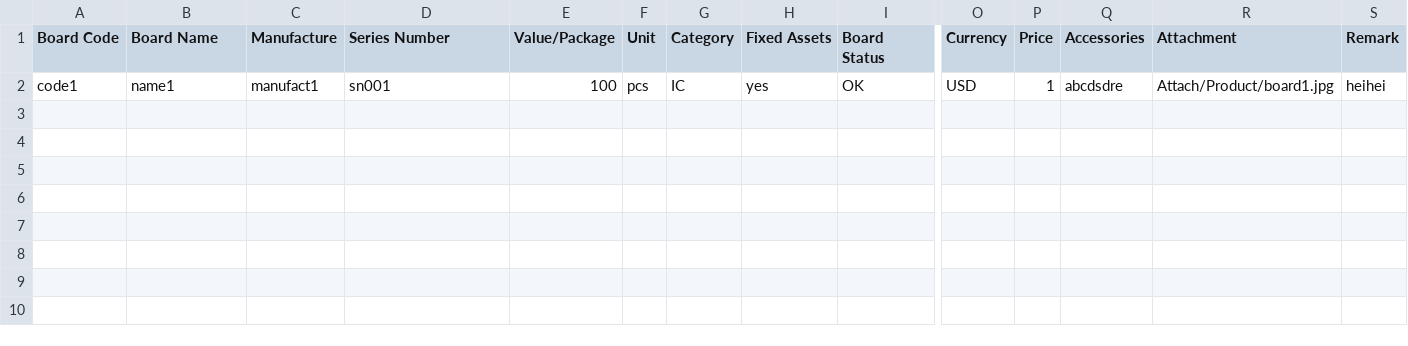
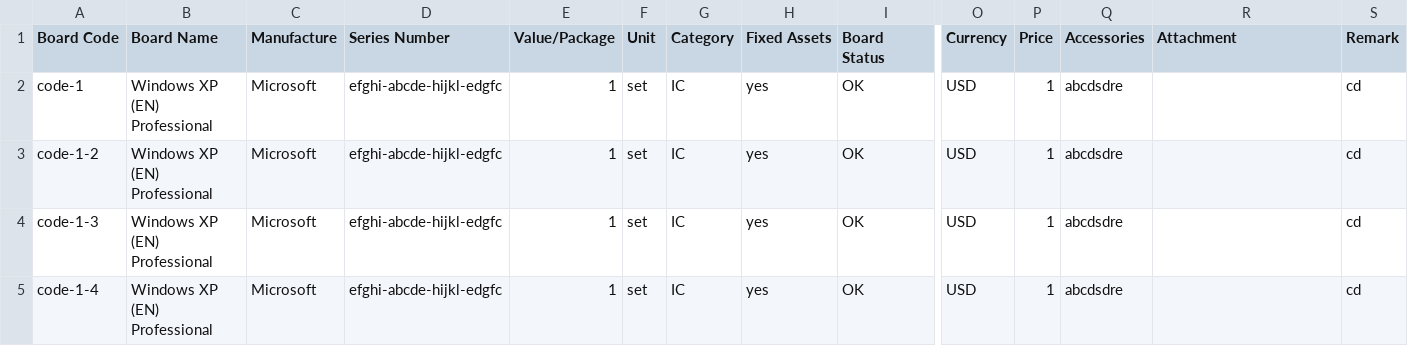
Before and after one commit to zerofault-cn/zerofault, a CSV file: ThinkPHP/ERP2.0/Sample_Board_Basic_Data.csv, drawn as a sheet; only a part is shown, gaps mark what is left out; rows hold the shown columns only; the diff names each change by its address in the sheet, - before the commit and + after, or states it on an @@ line.

Commit message:
fix bug when expend the same board name

```diff
--- a/ThinkPHP/ERP2.0/Sample_Board_Basic_Data.csv
+++ b/ThinkPHP/ERP2.0/Sample_Board_Basic_Data.csv
-A2 (Board Code): code1
+A2 (Board Code): code-1
-B2 (Board Name): name1
+B2 (Board Name): Windows XP (EN) Professional
-C2 (Manufacture): manufact1
+C2 (Manufacture): Microsoft
-D2 (Series Number): sn001
+D2 (Series Number): efghi-abcde-hijkl-edgfc
-E2 (Value/Package): 100
+E2 (Value/Package): 1
-F2 (Unit): pcs
+F2 (Unit): set
-R2 (Attachment): Attach/Product/board1.jpg
+R2 (Attachment): (empty)
-S2 (Remark): heihei
+S2 (Remark): cd
+row 3: code-1-2 | Windows XP (EN) Professional | Microsoft | efghi-abcde-hijkl-edgfc | 1 | set | IC | yes | OK | USD | 1 | abcdsdre |  | cd
+row 4: code-1-3 | Windows XP (EN) Professional | Microsoft | efghi-abcde-hijkl-edgfc | 1 | set | IC | yes | OK | USD | 1 | abcdsdre |  | cd
+row 5: code-1-4 | Windows XP (EN) Professional | Microsoft | efghi-abcde-hijkl-edgfc | 1 | set | IC | yes | OK | USD | 1 | abcdsdre |  | cd
```
Also changed, not shown: 2 other files.
